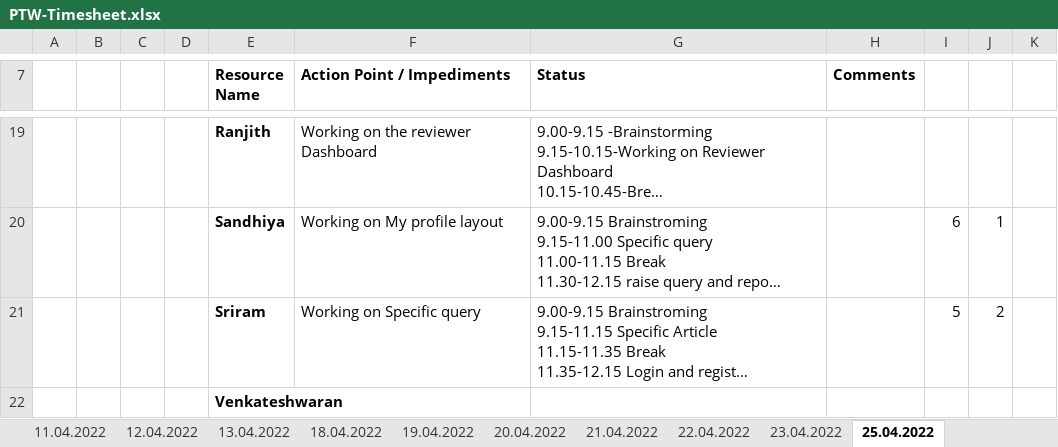
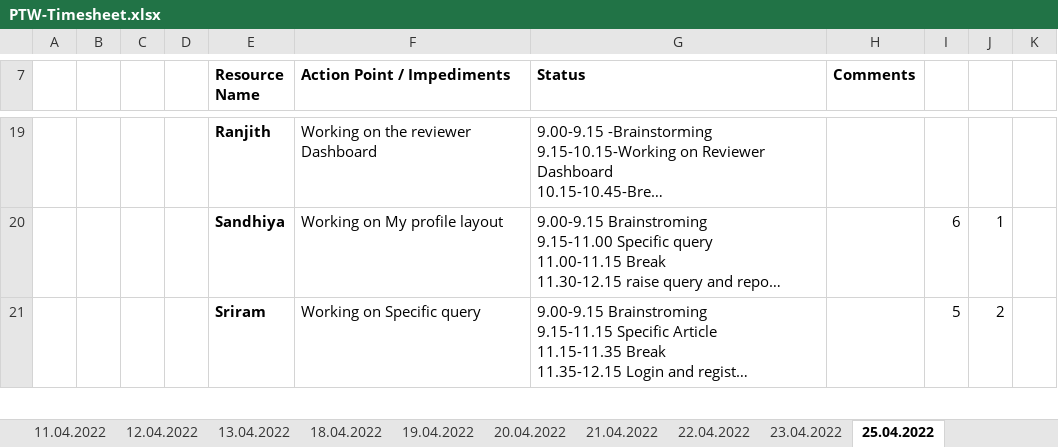
Before and after one commit to arvi9/ASPNet-WebAPI-Anngular-Project, an Excel workbook: Aurora/Process/PTW-Timesheet.xlsx, sheet 25.04.2022, drawn as a sheet; only a part is shown, gaps mark what is left out; long unchanged cells end in …; values as stored, in another font and other column widths than the file's, no borders; removed rows and columns are numbered as before the commit, all else as after; the diff covers the shown part only; the diff names each change by its address in the sheet, - before the commit and + after, or states it on an @@ line.

Commit message:
Update PTW-Timesheet.xlsx

```diff
--- a/Aurora/Process/PTW-Timesheet.xlsx (sheet 25.04.2022)
+++ b/Aurora/Process/PTW-Timesheet.xlsx (sheet 25.04.2022)
-row 22:  |  |  |  | Venkateshwaran
```
Also changed, not shown: 1 added row elsewhere in this sheet.
